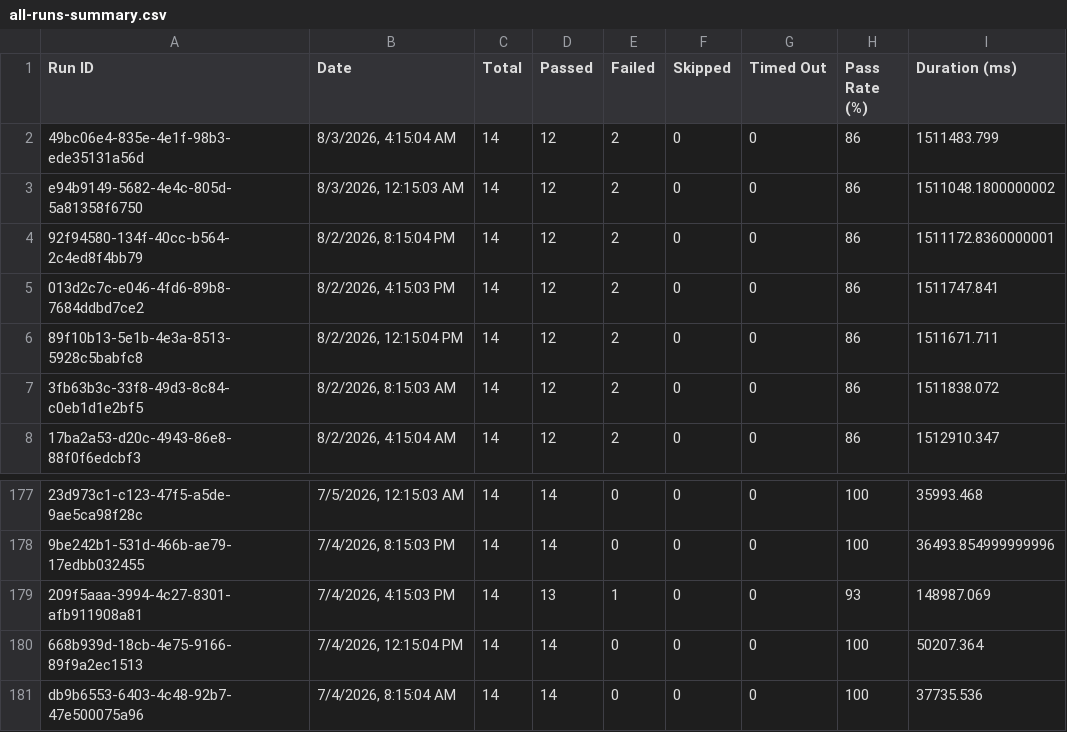
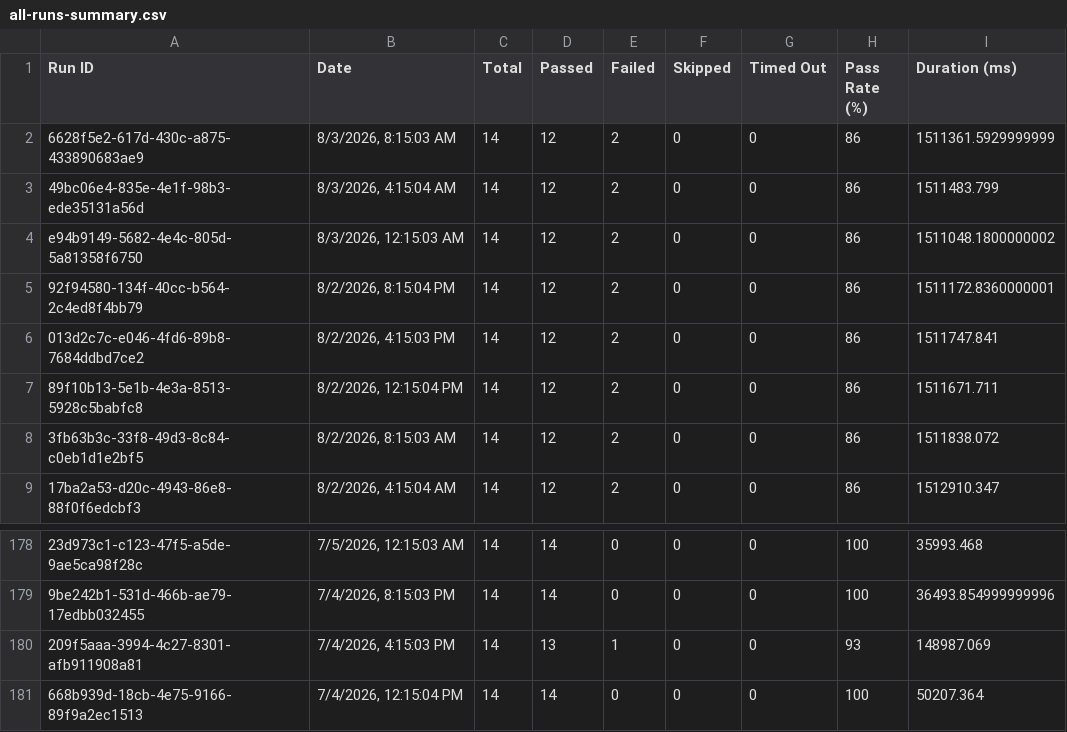
Before and after one commit to Shunyalabsai/asksam-automation, a CSV file: docs/exports/all-runs-summary.csv, drawn as a sheet; only a part is shown, gaps mark what is left out; removed rows and columns are numbered as before the commit, all else as after; the diff names each change by its address in the sheet, - before the commit and + after, or states it on an @@ line.

```diff
--- a/docs/exports/all-runs-summary.csv
+++ b/docs/exports/all-runs-summary.csv
+row 2: 6628f5e2-617d-430c-a875-433890683ae9 | 8/3/2026, 8:15:03 AM | 14 | 12 | 2 | 0 | 0 | 86 | 1511361.5929999999
-row 181: db9b6553-6403-4c48-92b7-47e500075a96 | 7/4/2026, 8:15:04 AM | 14 | 14 | 0 | 0 | 0 | 100 | 37735.536
```
Also changed, not shown: docs/exports/current-run.csv, 16 other files.
